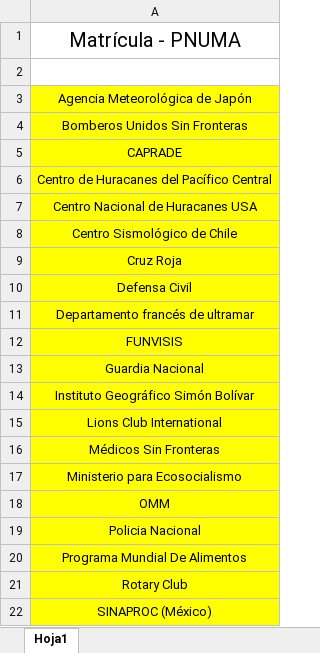
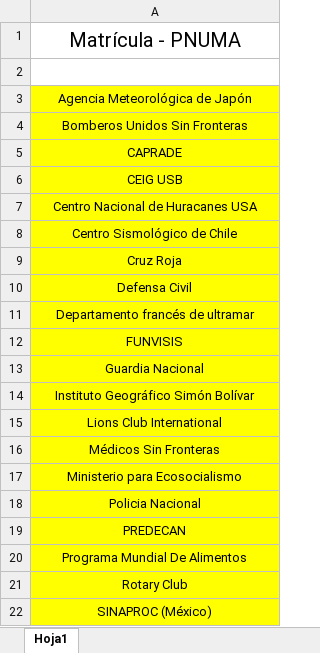
Before and after one commit to cuevasrja/mapismun, an Excel workbook: matri/cmsrrd.xlsx, sheet Hoja1, drawn as a sheet; values as stored, in another font and other column widths than the file's, no borders; removed rows and columns are numbered as before the commit, all else as after; the diff names each change by its address in the sheet, - before the commit and + after, or states it on an @@ line.

```diff
--- a/matri/cmsrrd.xlsx (sheet Hoja1)
+++ b/matri/cmsrrd.xlsx (sheet Hoja1)
-A6: Centro de Huracanes del Pacífico Central
+A6: CEIG USB
-row 18: OMM
+row 19: PREDECAN
```
Also changed, not shown: 5 other files.
